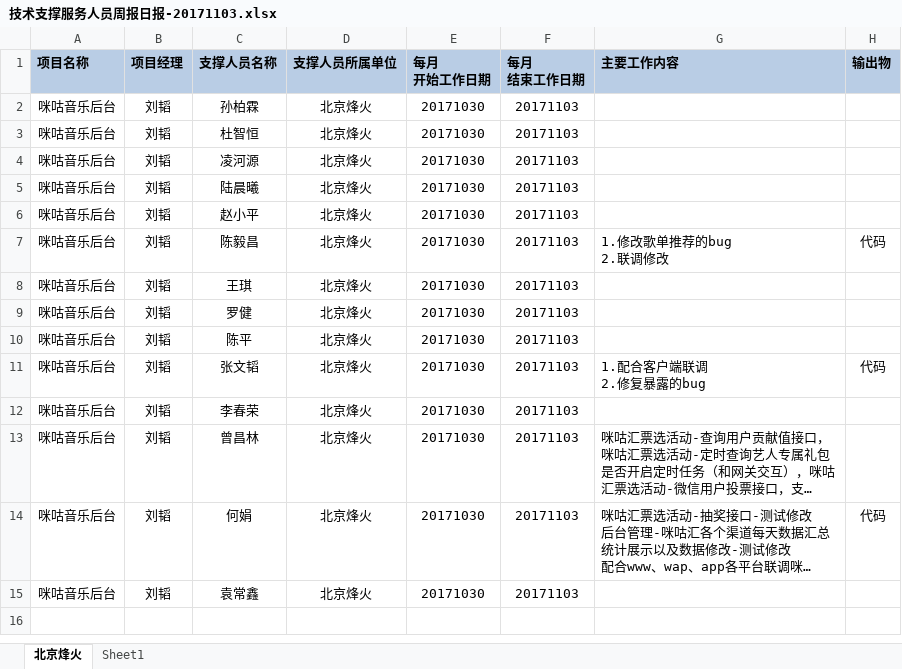
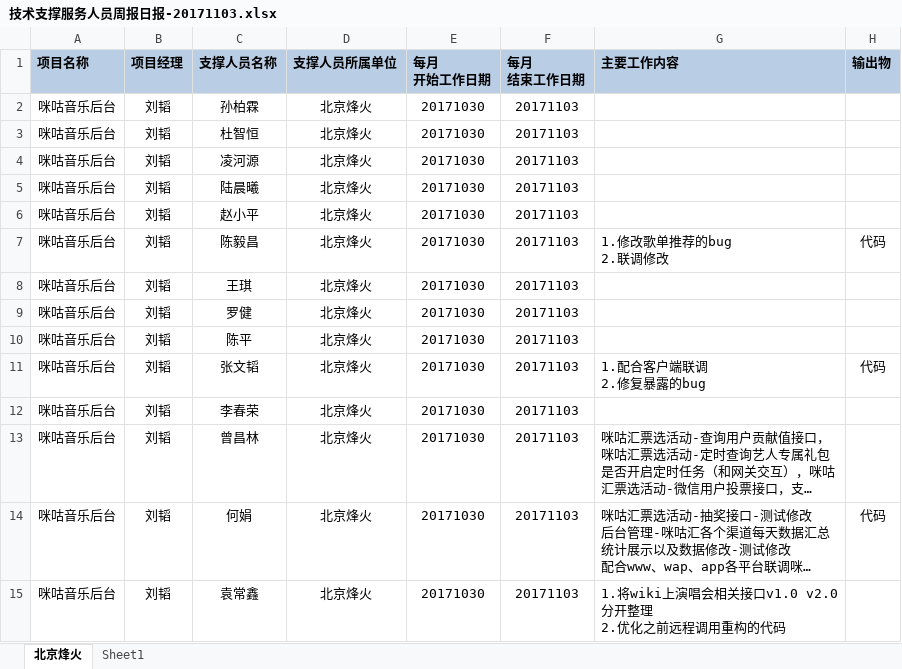
Before and after one commit to just-forking/weekReport, an Excel workbook: 20171103周报/技术支撑服务人员周报日报-20171103.xlsx, sheet 北京烽火, drawn as a sheet; long unchanged cells end in …; values as stored, in another font and other column widths than the file's, no borders; ↵ is a line break in a cell; the diff names each change by its address in the sheet, - before the commit and + after, or states it on an @@ line.

```diff
--- a/20171103周报/技术支撑服务人员周报日报-20171103.xlsx (sheet 北京烽火)
+++ b/20171103周报/技术支撑服务人员周报日报-20171103.xlsx (sheet 北京烽火)
-G15 (主要工作内容): (empty)
+G15 (主要工作内容): 1.将wiki上演唱会相关接口v1.0 v2.0分开整理 ↵ 2.优化之前远程调用重构的代码
```
Also changed, not shown: 20171110周报/技术支撑服务人员周报日报-20171110.xlsx, 20171117周报/技术支撑服务人员周报日报-20171117.xlsx, 1 other file.
